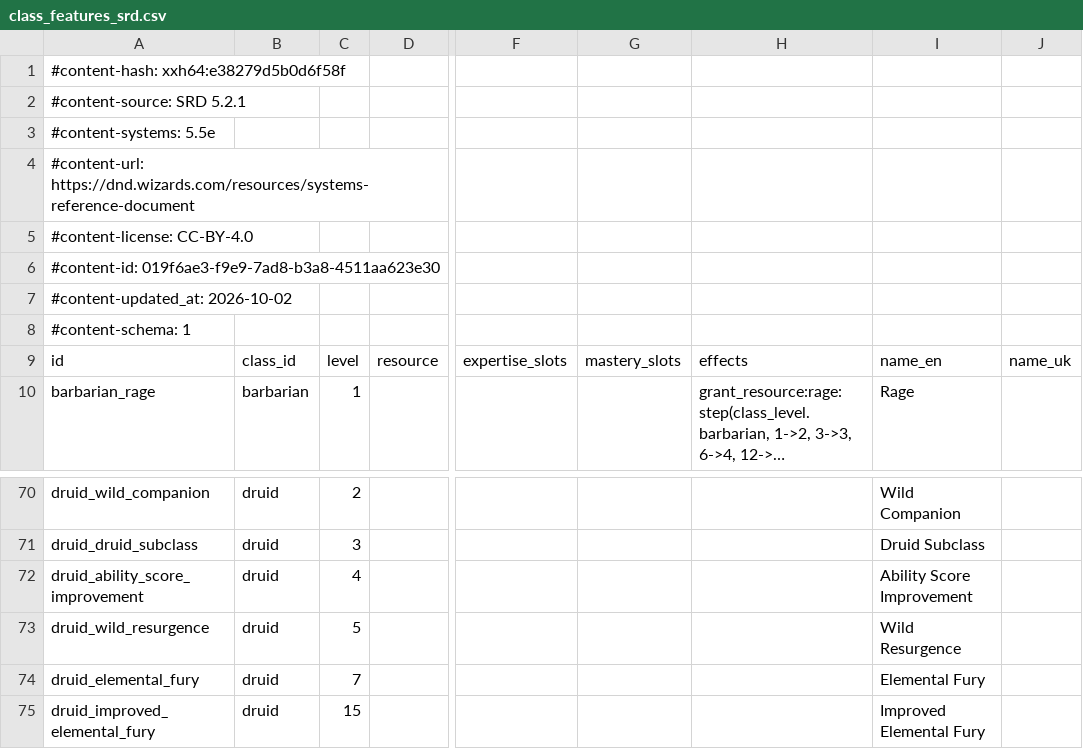
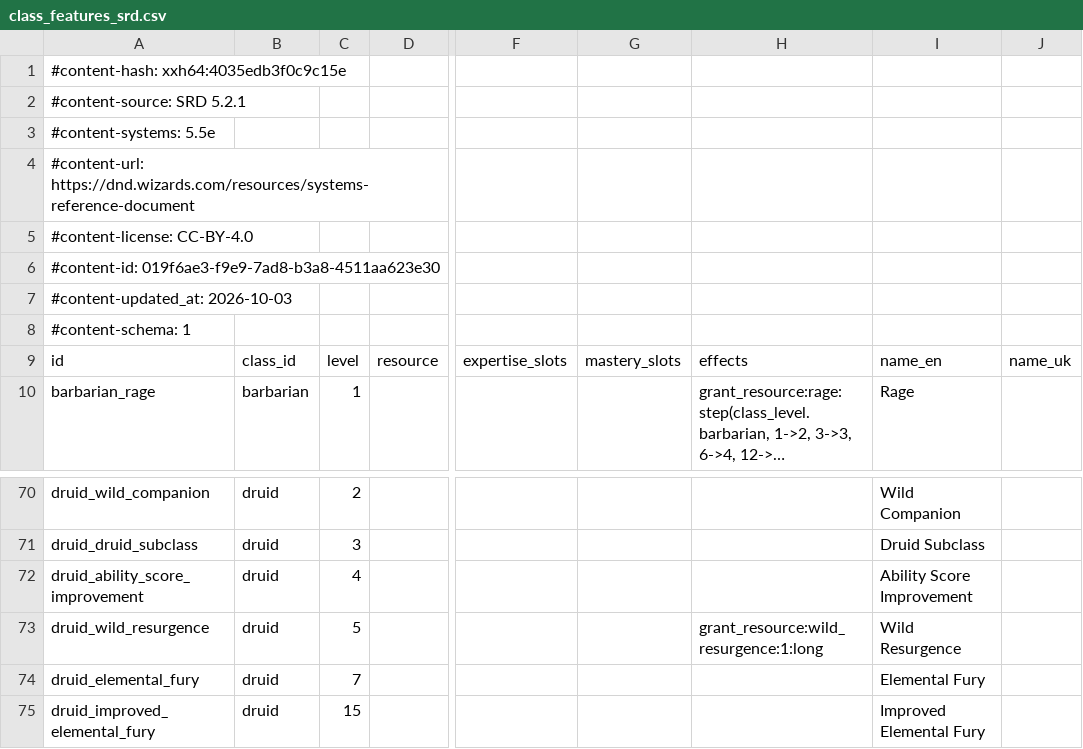
Before and after one commit to FernDragonborn/charnik-content-srd, a CSV file: srd-2024/class_features_srd.csv, drawn as a sheet; only a part is shown, gaps mark what is left out; long unchanged cells end in …; the diff names each change by its address in the sheet, - before the commit and + after, or states it on an @@ line.

```diff
--- a/srd-2024/class_features_srd.csv
+++ b/srd-2024/class_features_srd.csv
-A1: #content-hash: xxh64:e38279d5b0d6f58f
+A1: #content-hash: xxh64:4035edb3f0c9c15e
-A7: #content-updated_at: 2026-10-02
+A7: #content-updated_at: 2026-10-03
-H73: (empty)
+H73: grant_resource:wild_resurgence:1:long
```
Also changed, not shown: srd-2024/resource_options_srd.csv, srd-2024/resources_srd.csv.
